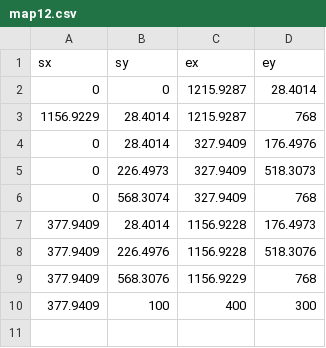
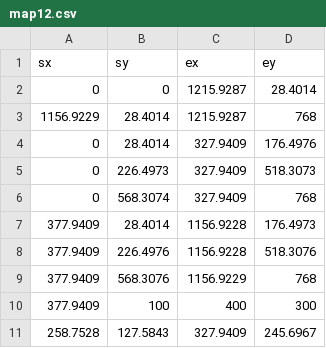
Before and after one commit to majcenean/Streetlamp, a CSV file: data/cl/map12.csv, drawn as a sheet; the diff names each change by its address in the sheet, - before the commit and + after, or states it on an @@ line.

```diff
--- a/data/cl/map12.csv
+++ b/data/cl/map12.csv
+row 11: 258.7528 | 127.5843 | 327.9409 | 245.6967
```
Also changed, not shown: data/adventureStates.csv, data/interactionTable.csv, 17 other files.
